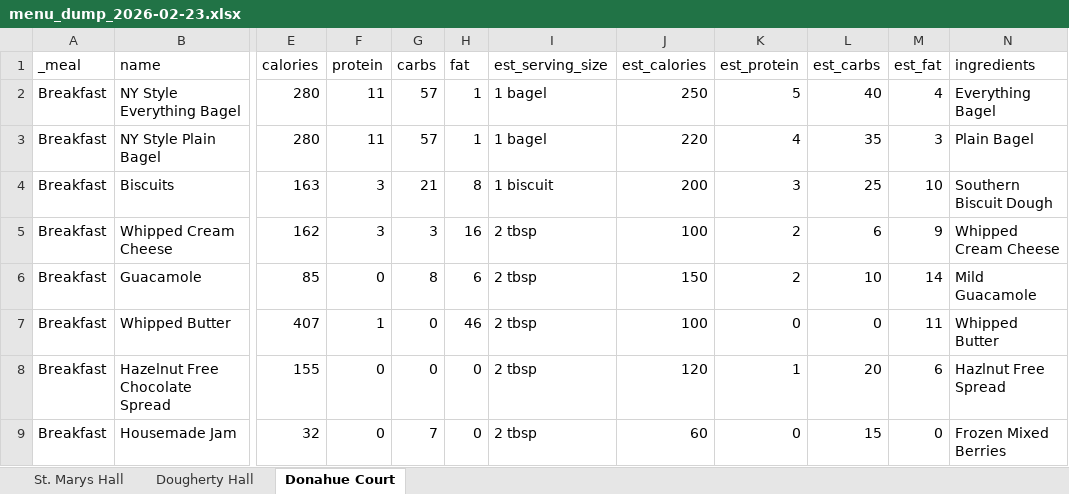
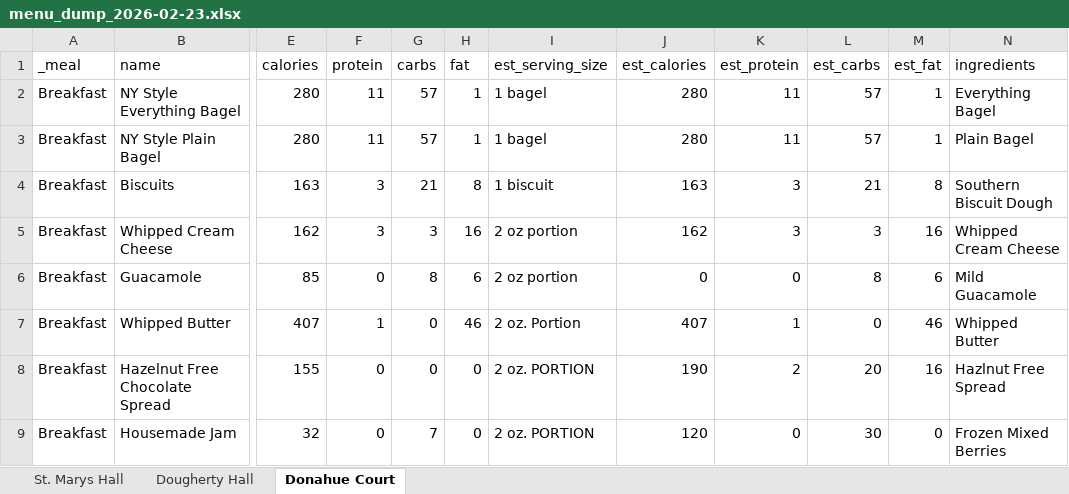
Before and after one commit to brodymatthew0016-afk/novaplate-backend, an Excel workbook: menu_dump_2026-02-23.xlsx, sheet Donahue Court, drawn as a sheet; only a part is shown, gaps mark what is left out; values as stored, in another font and other column widths than the file's, no borders; the diff covers the shown part only; the diff names each change by its address in the sheet, - before the commit and + after, or states it on an @@ line.

```diff
--- a/menu_dump_2026-02-23.xlsx (sheet Donahue Court)
+++ b/menu_dump_2026-02-23.xlsx (sheet Donahue Court)
-J2 (est_calories): 250
+J2 (est_calories): 280
-K2 (est_protein): 5
+K2 (est_protein): 11
-L2 (est_carbs): 40
+L2 (est_carbs): 57
-M2 (est_fat): 4
+M2 (est_fat): 1
-J3 (est_calories): 220
+J3 (est_calories): 280
-K3 (est_protein): 4
+K3 (est_protein): 11
-L3 (est_carbs): 35
+L3 (est_carbs): 57
-M3 (est_fat): 3
+M3 (est_fat): 1
-J4 (est_calories): 200
+J4 (est_calories): 163
-L4 (est_carbs): 25
+L4 (est_carbs): 21
-M4 (est_fat): 10
+M4 (est_fat): 8
-I5:I6 (est_serving_size): 2 tbsp
+I5:I6 (est_serving_size): 2 oz portion
-J5 (est_calories): 100
+J5 (est_calories): 162
-K5 (est_protein): 2
+K5 (est_protein): 3
-L5 (est_carbs): 6
+L5 (est_carbs): 3
-M5 (est_fat): 9
+M5 (est_fat): 16
-J6 (est_calories): 150
+J6 (est_calories): 0
-K6 (est_protein): 2
+K6 (est_protein): 0
-L6 (est_carbs): 10
+L6 (est_carbs): 8
-M6 (est_fat): 14
+M6 (est_fat): 6
-I7 (est_serving_size): 2 tbsp
+I7 (est_serving_size): 2 oz. Portion
-J7 (est_calories): 100
+J7 (est_calories): 407
-K7 (est_protein): 0
+K7 (est_protein): 1
-M7 (est_fat): 11
+M7 (est_fat): 46
-I8:I9 (est_serving_size): 2 tbsp
+I8:I9 (est_serving_size): 2 oz. PORTION
-J8 (est_calories): 120
+J8 (est_calories): 190
-K8 (est_protein): 1
+K8 (est_protein): 2
-M8 (est_fat): 6
+M8 (est_fat): 16
-J9 (est_calories): 60
+J9 (est_calories): 120
-L9 (est_carbs): 15
+L9 (est_carbs): 30
```
Also changed, not shown: 1150 edited cells elsewhere in this sheet, sheet Dougherty Hall, sheet St. Marys Hall, 12 other files.
